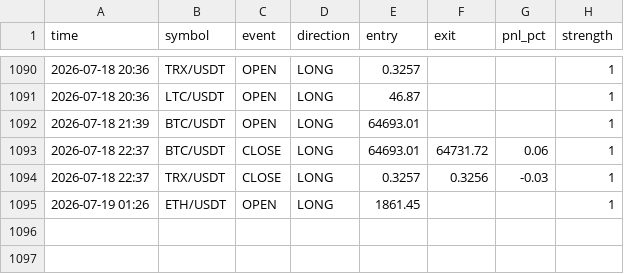
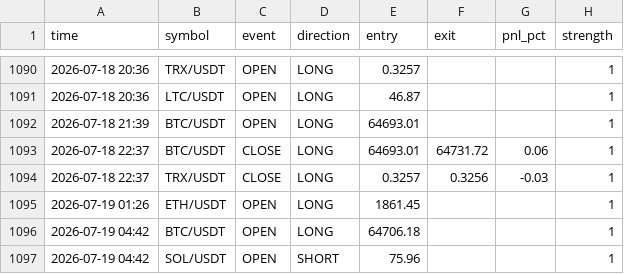
Before and after one commit to ferdibldk01-byte/trader, a CSV file: state/signal_log.csv, drawn as a sheet; only a part is shown, gaps mark what is left out; the diff names each change by its address in the sheet, - before the commit and + after, or states it on an @@ line.

```diff
--- a/state/signal_log.csv
+++ b/state/signal_log.csv
+row 1096: 2026-07-19 04:42 | BTC/USDT | OPEN | LONG | 64706.18 |  |  | 1
+row 1097: 2026-07-19 04:42 | SOL/USDT | OPEN | SHORT | 75.96 |  |  | 1
```
Also changed, not shown: 1 other file.
